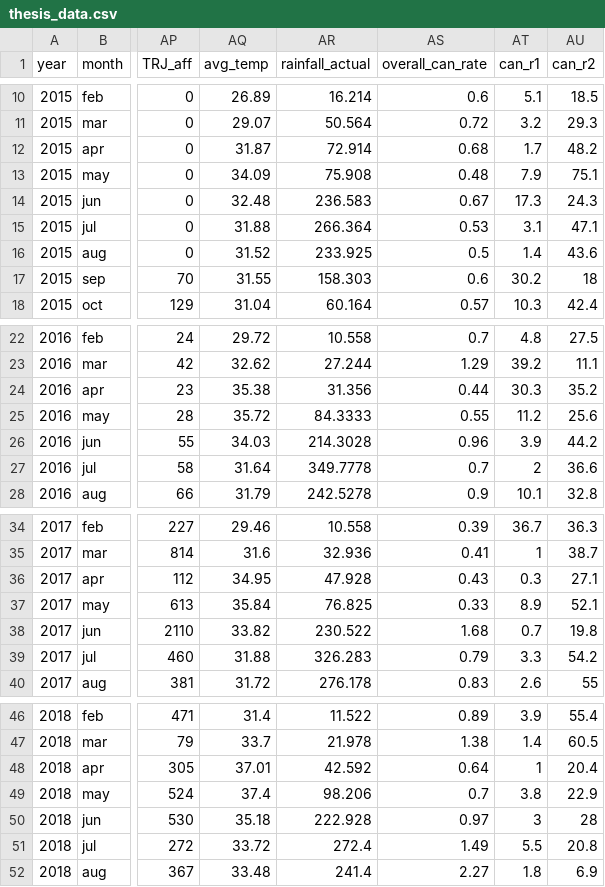
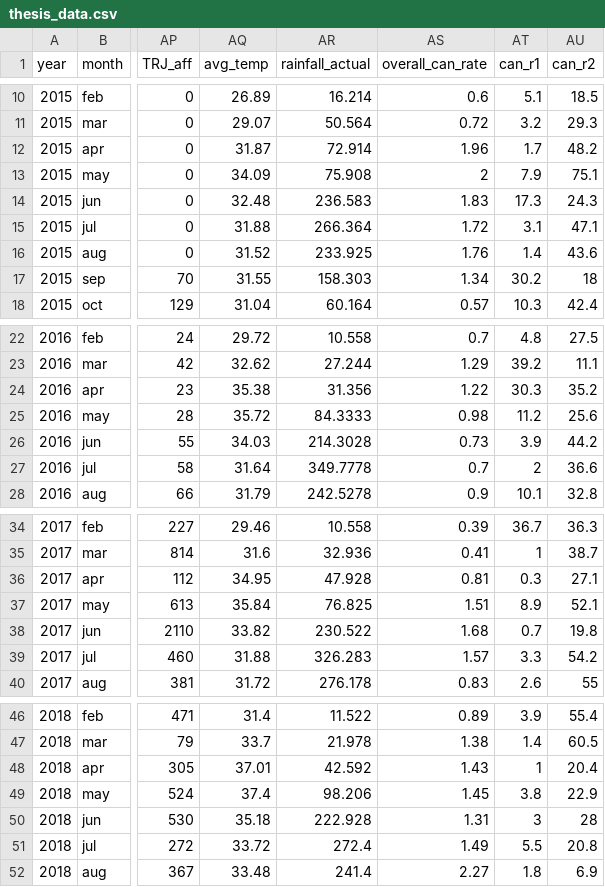
Before and after one commit to visualizedata/aaditi-rokade-thesis, a CSV file: thesisProject/data/thesis_data.csv, drawn as a sheet; only a part is shown, gaps mark what is left out; the diff covers the shown part only; the diff names each change by its address in the sheet, - before the commit and + after, or states it on an @@ line.

```diff
--- a/thesisProject/data/thesis_data.csv
+++ b/thesisProject/data/thesis_data.csv
-AS12 (overall_can_rate): 0.68
+AS12 (overall_can_rate): 1.96
-AS13 (overall_can_rate): 0.48
+AS13 (overall_can_rate): 2
-AS14 (overall_can_rate): 0.67
+AS14 (overall_can_rate): 1.83
-AS15 (overall_can_rate): 0.53
+AS15 (overall_can_rate): 1.72
-AS16 (overall_can_rate): 0.5
+AS16 (overall_can_rate): 1.76
-AS17 (overall_can_rate): 0.6
+AS17 (overall_can_rate): 1.34
-AS24 (overall_can_rate): 0.44
+AS24 (overall_can_rate): 1.22
-AS25 (overall_can_rate): 0.55
+AS25 (overall_can_rate): 0.98
-AS26 (overall_can_rate): 0.96
+AS26 (overall_can_rate): 0.73
-AS36 (overall_can_rate): 0.43
+AS36 (overall_can_rate): 0.81
-AS37 (overall_can_rate): 0.33
+AS37 (overall_can_rate): 1.51
-AS39 (overall_can_rate): 0.79
+AS39 (overall_can_rate): 1.57
-AS48 (overall_can_rate): 0.64
+AS48 (overall_can_rate): 1.43
-AS49 (overall_can_rate): 0.7
+AS49 (overall_can_rate): 1.45
-AS50 (overall_can_rate): 0.97
+AS50 (overall_can_rate): 1.31
```
Also changed, not shown: 2 edited cells elsewhere in this file, thesisProject/data/thesis_data1.csv, 10 other files.
